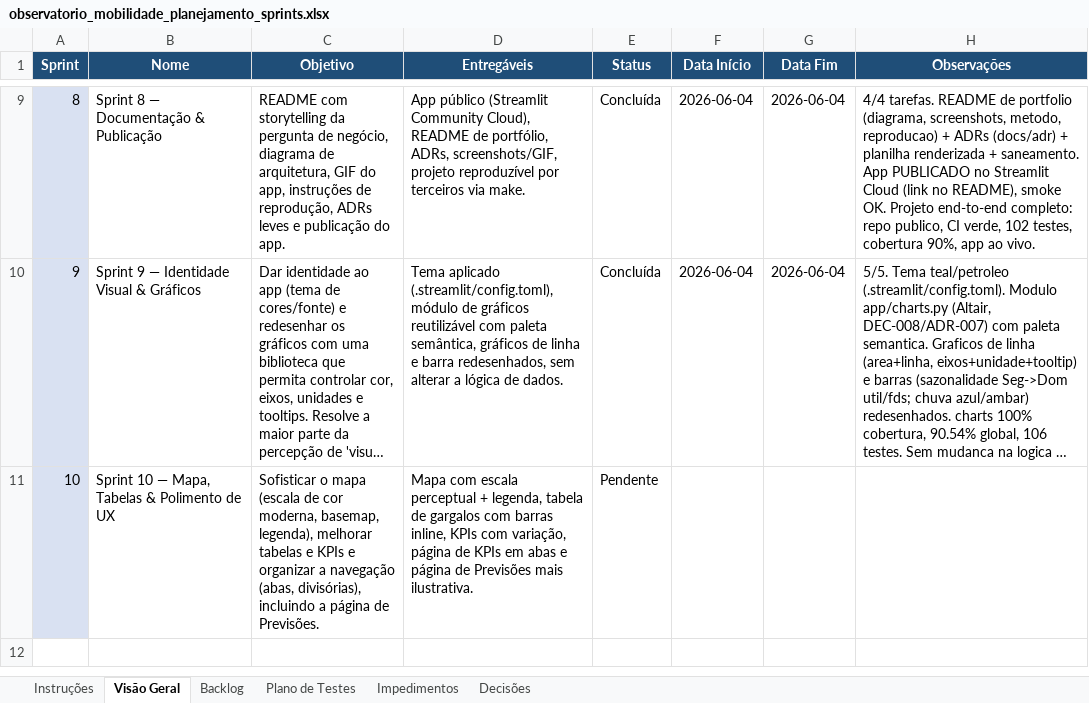
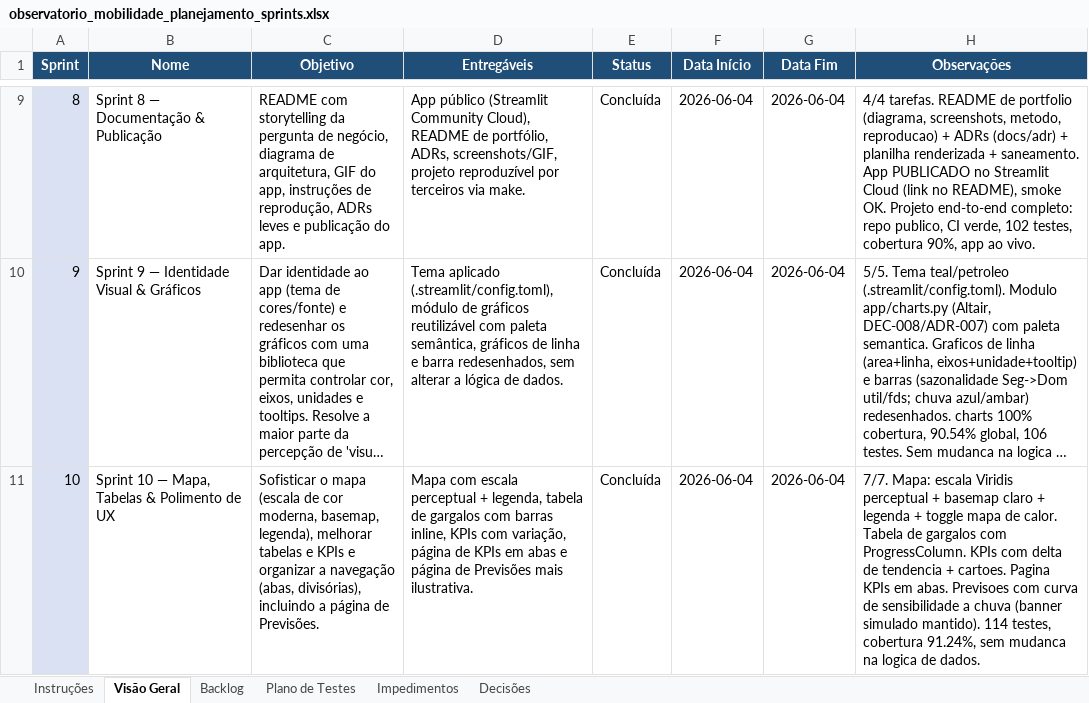
Before and after one commit to TatianaCalixto/observatorio-mobilidade, an Excel workbook: observatorio_mobilidade_planejamento_sprints.xlsx, sheet Visão Geral, drawn as a sheet; only a part is shown, gaps mark what is left out; long unchanged cells end in …; values as stored, in another font and other column widths than the file's, no borders; the diff names each change by its address in the sheet, - before the commit and + after, or states it on an @@ line.

```diff
--- a/observatorio_mobilidade_planejamento_sprints.xlsx (sheet Visão Geral)
+++ b/observatorio_mobilidade_planejamento_sprints.xlsx (sheet Visão Geral)
-E11 (Status): Pendente
+E11 (Status): Concluída
-F11 (Data Início): (empty)
+F11 (Data Início): 2026-06-04
-G11 (Data Fim): (empty)
+G11 (Data Fim): 2026-06-04
-H11 (Observações): (empty)
+H11 (Observações): 7/7. Mapa: escala Viridis perceptual + basemap claro + legenda + toggle mapa de calor. Tabela de gargalos com ProgressColumn. KPIs com delta de tendencia + cartoes. Pagina KPIs em abas. Previsoes com curva de sensibilidade a chuva (banner simulado mantido). 114 testes, cobertura 91.24%, sem mudanca na logica de dados.
```
Also changed, not shown: sheet Plano de Testes, sheet Backlog, 17 other files.
